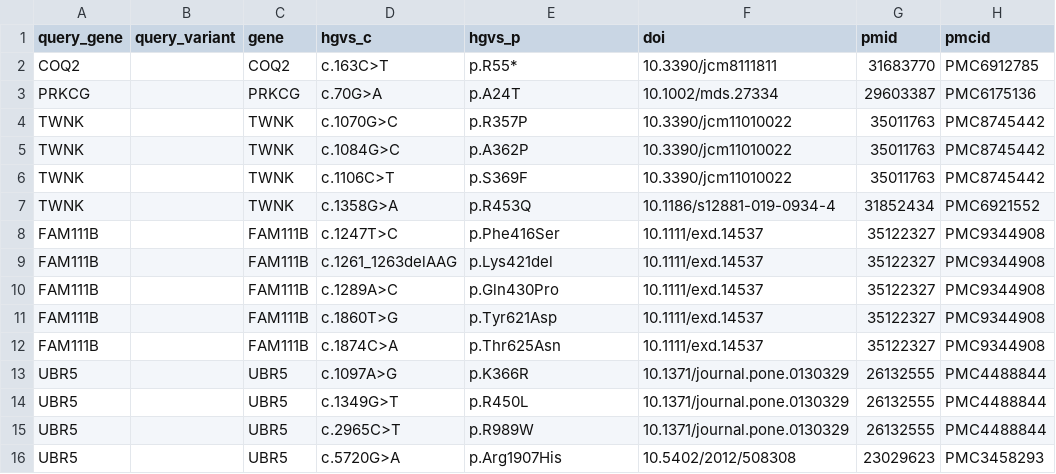
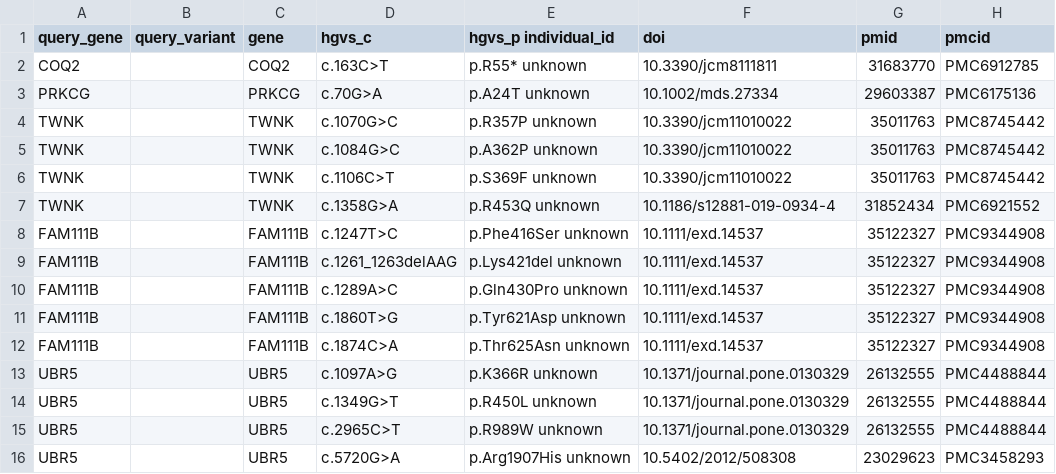
Before and after one commit to microsoft/healthfutures-evagg, a TSV file: data/truth_set_content_manual.tsv, drawn as a sheet; only a part is shown; the diff names each change by its address in the sheet, - before the commit and + after, or states it on an @@ line.

```diff
--- a/data/truth_set_content_manual.tsv
+++ b/data/truth_set_content_manual.tsv
-E1: hgvs_p
+E1: hgvs_p individual_id
-E2 (hgvs_p individual_id): p.R55*
+E2 (hgvs_p individual_id): p.R55* unknown
-E3 (hgvs_p individual_id): p.A24T
+E3 (hgvs_p individual_id): p.A24T unknown
-E4 (hgvs_p individual_id): p.R357P
+E4 (hgvs_p individual_id): p.R357P unknown
-E5 (hgvs_p individual_id): p.A362P
+E5 (hgvs_p individual_id): p.A362P unknown
-E6 (hgvs_p individual_id): p.S369F
+E6 (hgvs_p individual_id): p.S369F unknown
-E7 (hgvs_p individual_id): p.R453Q
+E7 (hgvs_p individual_id): p.R453Q unknown
-E8 (hgvs_p individual_id): p.Phe416Ser
+E8 (hgvs_p individual_id): p.Phe416Ser unknown
-E9 (hgvs_p individual_id): p.Lys421del
+E9 (hgvs_p individual_id): p.Lys421del unknown
-E10 (hgvs_p individual_id): p.Gln430Pro
+E10 (hgvs_p individual_id): p.Gln430Pro unknown
-E11 (hgvs_p individual_id): p.Tyr621Asp
+E11 (hgvs_p individual_id): p.Tyr621Asp unknown
-E12 (hgvs_p individual_id): p.Thr625Asn
+E12 (hgvs_p individual_id): p.Thr625Asn unknown
-E13 (hgvs_p individual_id): p.K366R
+E13 (hgvs_p individual_id): p.K366R unknown
-E14 (hgvs_p individual_id): p.R450L
+E14 (hgvs_p individual_id): p.R450L unknown
-E15 (hgvs_p individual_id): p.R989W
+E15 (hgvs_p individual_id): p.R989W unknown
-E16 (hgvs_p individual_id): p.Arg1907His
+E16 (hgvs_p individual_id): p.Arg1907His unknown
```
Also changed, not shown: 24 other files.
